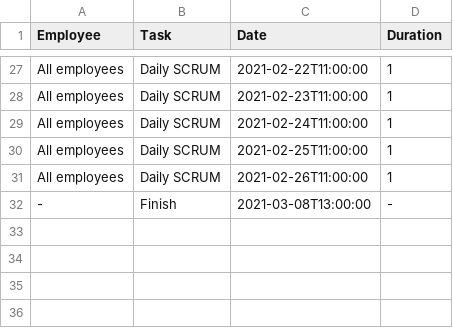
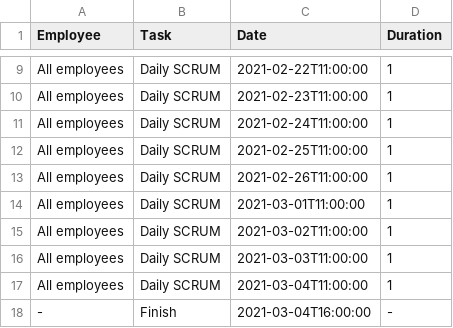
Before and after one commit to DigitalRodri/TFG, a CSV file: Concept-0/DFSSolution.csv, drawn as a sheet; only a part is shown, gaps mark what is left out; addresses are those after the commit; the diff covers the shown part only; the diff names each change by its address in the sheet, - before the commit and + after, or states it on an @@ line.

```diff
--- a/Concept-0/DFSSolution.csv
+++ b/Concept-0/DFSSolution.csv
+row 14: All employees | Daily SCRUM | 2021-03-01T11:00:00 | 1
+row 15: All employees | Daily SCRUM | 2021-03-02T11:00:00 | 1
+row 16: All employees | Daily SCRUM | 2021-03-03T11:00:00 | 1
+row 17: All employees | Daily SCRUM | 2021-03-04T11:00:00 | 1
-C18 (Date): 2021-03-08T13:00:00
+C18 (Date): 2021-03-04T16:00:00
```
Also changed, not shown: 3 added rows, 21 removed rows and 9 edited cells elsewhere in this file, Concept-0/BSSolution.csv, 8 other files.
